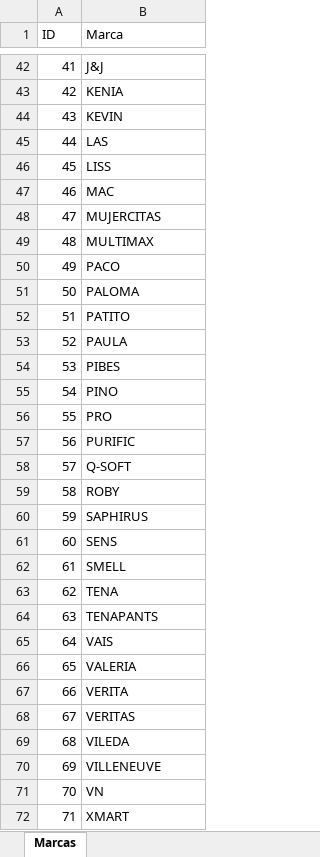
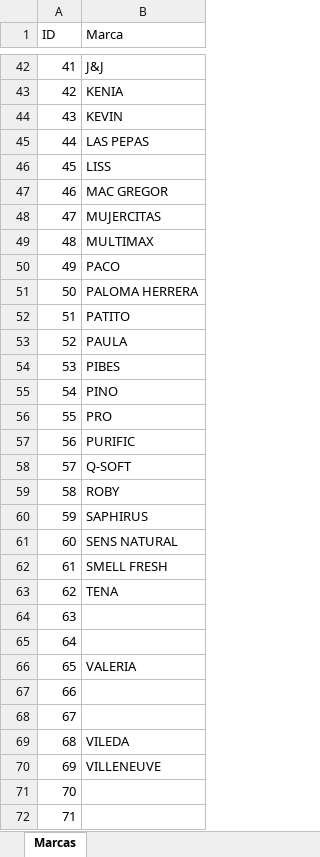
Before and after one commit to lucanton2203/catalogo-damar, an Excel workbook: data/marcas.xlsx, sheet Marcas, drawn as a sheet; only a part is shown, gaps mark what is left out; values as stored, in another font and other column widths than the file's, no borders; the diff names each change by its address in the sheet, - before the commit and + after, or states it on an @@ line.

```diff
--- a/data/marcas.xlsx (sheet Marcas)
+++ b/data/marcas.xlsx (sheet Marcas)
-B45 (Marca): LAS
+B45 (Marca): LAS PEPAS
-B47 (Marca): MAC
+B47 (Marca): MAC GREGOR
-B51 (Marca): PALOMA
+B51 (Marca): PALOMA HERRERA
-B61 (Marca): SENS
+B61 (Marca): SENS NATURAL
-B62 (Marca): SMELL
+B62 (Marca): SMELL FRESH
-B64 (Marca): TENAPANTS
+B64 (Marca): (empty)
-B65 (Marca): VAIS
+B65 (Marca): (empty)
-B67 (Marca): VERITA
+B67 (Marca): (empty)
-B68 (Marca): VERITAS
+B68 (Marca): (empty)
-B71 (Marca): VN
+B71 (Marca): (empty)
-B72 (Marca): XMART
+B72 (Marca): (empty)
```
Also changed, not shown: data/productos.xlsx.
